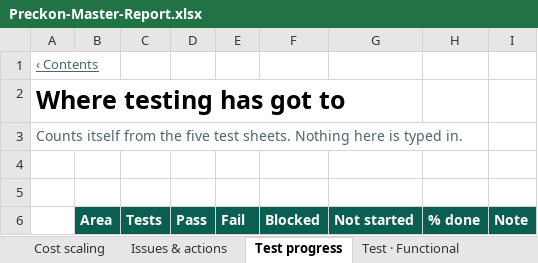
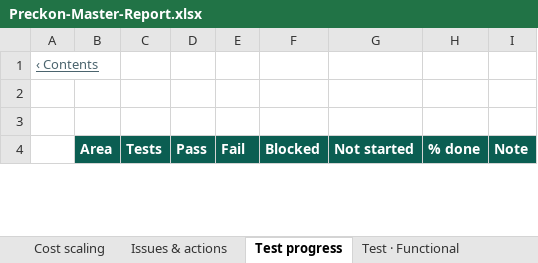
Before and after one commit to divya053/newcomplete, an Excel workbook: Preckon-system/deliverables/Preckon-Master-Report.xlsx, sheet Test progress, drawn as a sheet; only a part is shown; values as stored, in another font and other column widths than the file's, no borders; conditional formats not drawn; removed rows and columns are numbered as before the commit, all else as after; the diff covers the shown part only; the diff names each change by its address in the sheet, - before the commit and + after, or states it on an @@ line.

```diff
--- a/Preckon-system/deliverables/Preckon-Master-Report.xlsx (sheet Test progress)
+++ b/Preckon-system/deliverables/Preckon-Master-Report.xlsx (sheet Test progress)
-row 2: Where testing has got to
-row 3: Counts itself from the five test sheets. Nothing here is typed in.
```
Also changed, not shown: 6 added rows and 6 removed rows elsewhere in this sheet, sheet Test · Tokens, sheet Test · Documents, sheet Test · Accuracy, sheet Test · Drawings, sheet Cost scaling, sheet Executive summary, 8 more sheets, 3 other files.
